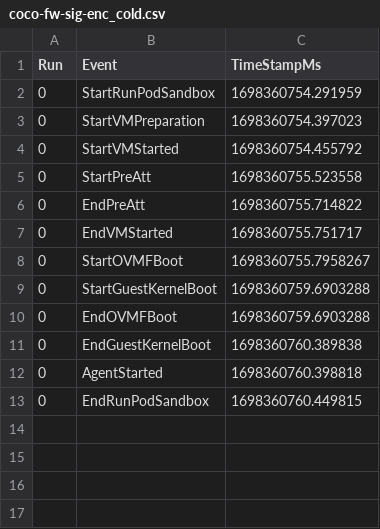
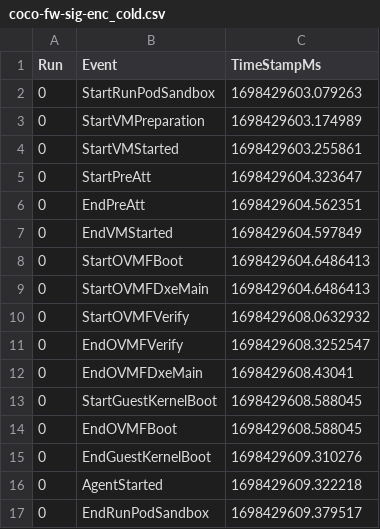
Before and after one commit to coco-serverless/coco-serverless, a CSV file: eval/results/vm-detail/coco-fw-sig-enc_cold.csv, drawn as a sheet.

Commit message:
vm-detail: plot looking good

```diff
--- a/eval/results/vm-detail/coco-fw-sig-enc_cold.csv
+++ b/eval/results/vm-detail/coco-fw-sig-enc_cold.csv
@@ -1,13 +1,17 @@
 Run,Event,TimeStampMs
-0,StartRunPodSandbox,1698360754.291959
-0,StartVMPreparation,1698360754.397023
-0,StartVMStarted,1698360754.455792
-0,StartPreAtt,1698360755.523558
-0,EndPreAtt,1698360755.714822
-0,EndVMStarted,1698360755.751717
-0,StartOVMFBoot,1698360755.7958267
-0,StartGuestKernelBoot,1698360759.6903288
-0,EndOVMFBoot,1698360759.6903288
-0,EndGuestKernelBoot,1698360760.389838
-0,AgentStarted,1698360760.398818
-0,EndRunPodSandbox,1698360760.449815
+0,StartRunPodSandbox,1698429603.079263
+0,StartVMPreparation,1698429603.174989
+0,StartVMStarted,1698429603.255861
+0,StartPreAtt,1698429604.323647
+0,EndPreAtt,1698429604.562351
+0,EndVMStarted,1698429604.597849
+0,StartOVMFBoot,1698429604.6486413
+0,StartOVMFDxeMain,1698429604.6486413
+0,StartOVMFVerify,1698429608.0632932
+0,EndOVMFVerify,1698429608.3252547
+0,EndOVMFDxeMain,1698429608.43041
+0,StartGuestKernelBoot,1698429608.588045
+0,EndOVMFBoot,1698429608.588045
+0,EndGuestKernelBoot,1698429609.310276
+0,AgentStarted,1698429609.322218
+0,EndRunPodSandbox,1698429609.379517
```
Also changed, not shown: 5 other files.
